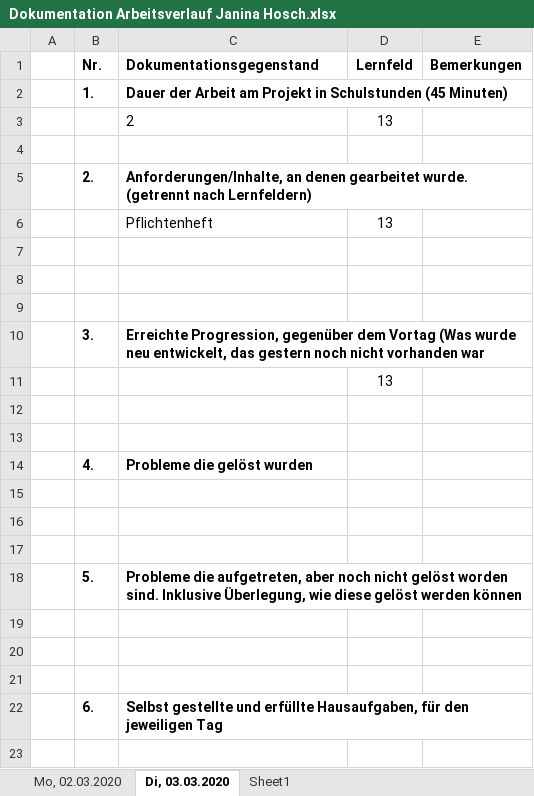
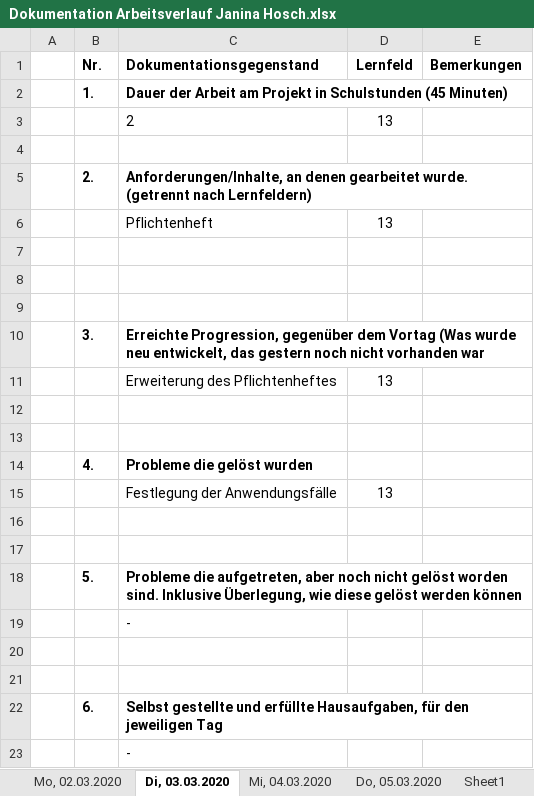
Before and after one commit to hoschi-it/schulprojekt-pi, an Excel workbook: Arbeitsverlauf/Dokumentation Arbeitsverlauf Janina Hosch.xlsx, sheet Di, 03.03.2020, drawn as a sheet; values as stored, in another font and other column widths than the file's, no borders; the diff names each change by its address in the sheet, - before the commit and + after, or states it on an @@ line.

```diff
--- a/Arbeitsverlauf/Dokumentation Arbeitsverlauf Janina Hosch.xlsx (sheet Di, 03.03.2020)
+++ b/Arbeitsverlauf/Dokumentation Arbeitsverlauf Janina Hosch.xlsx (sheet Di, 03.03.2020)
+sheet tab: Mi, 04.03.2020
+sheet tab: Do, 05.03.2020
-C11 (Dokumentationsgegenstand): (empty)
+C11 (Dokumentationsgegenstand): Erweiterung des Pflichtenheftes
-row 15: (empty)
+row 15:  |  | Festlegung der Anwendungsfälle | 13
-C19 (Dokumentationsgegenstand): (empty)
+C19 (Dokumentationsgegenstand): -
+row 23:  |  | -
```
Also changed, not shown: sheet Mo, 02.03.2020.
